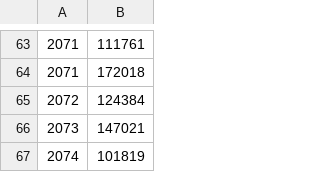
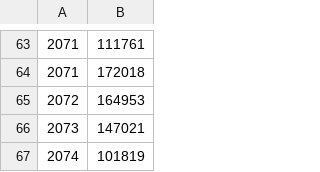
Before and after one commit to harvardinformatics/specify-huh, a CSV file: Specify/data/affiliate_botanist.csv, drawn as a sheet; only a part is shown, gaps mark what is left out.

```diff
--- a/Specify/data/affiliate_botanist.csv
+++ b/Specify/data/affiliate_botanist.csv
@@ -64,3 +64,3 @@
 2071	172018
-2072	124384
+2072	164953
 2073	147021
```
Also changed, not shown: Specify/data/botanist_optr.csv, Specify/data/optr_botanist.csv, 48 other files.
